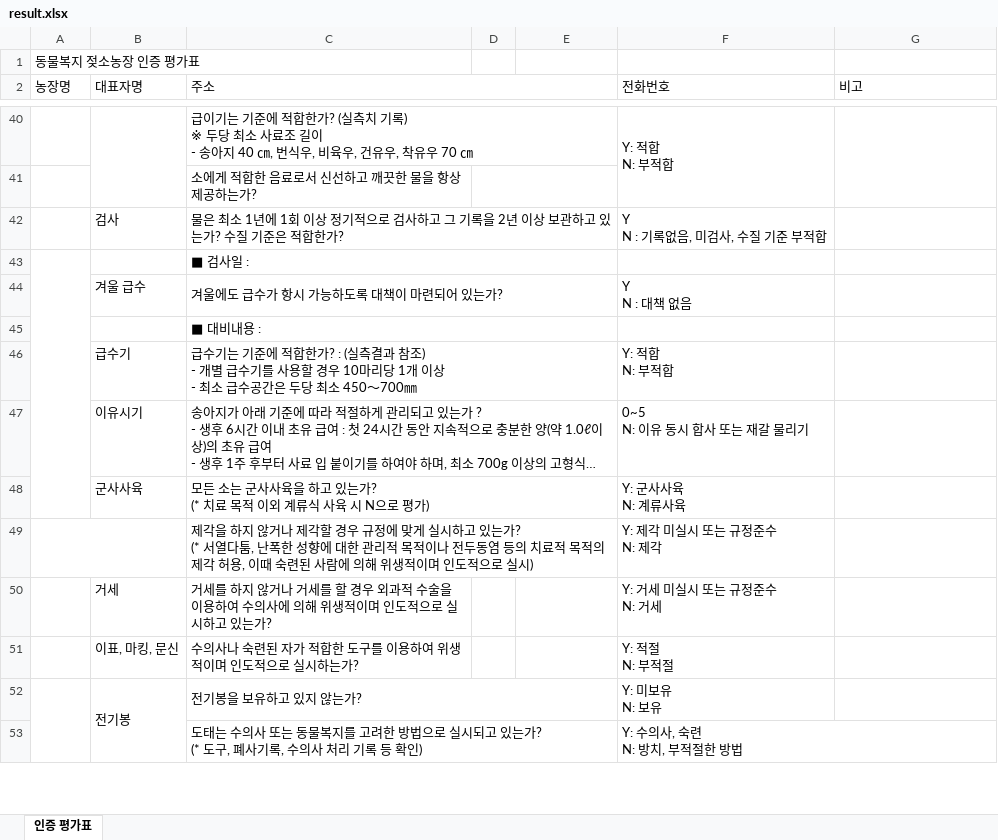
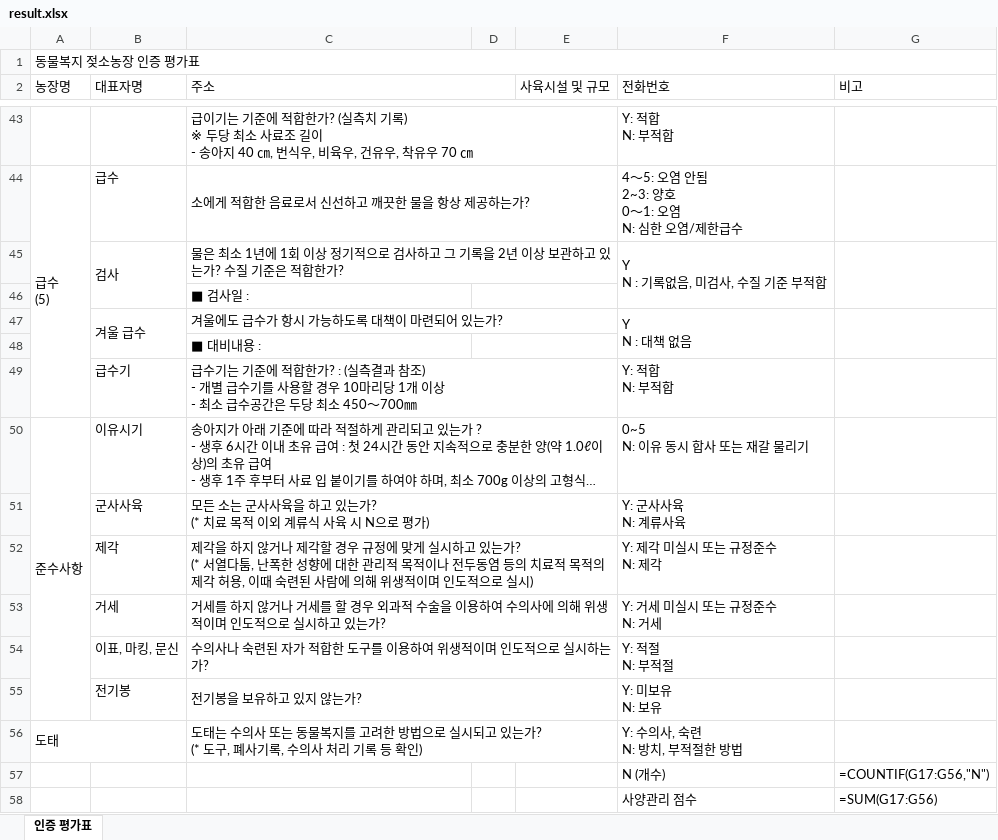
Before and after one commit to PiterJu48/anti, an Excel workbook: result.xlsx, sheet 인증 평가표, drawn as a sheet; only a part is shown, gaps mark what is left out; long unchanged cells end in …; values as stored, in another font and other column widths than the file's, no cell formats; formulas without a stored value are shown as written; removed rows and columns are numbered as before the commit, all else as after; ↵ is a line break in a cell; the diff covers the shown part only; the diff names each change by its address in the sheet, - before the commit and + after, or states it on an @@ line.

```diff
--- a/result.xlsx (sheet 인증 평가표)
+++ b/result.xlsx (sheet 인증 평가표)
+A1:G1 merged
-A2:A7 merged
-B2:B7 merged
-C2:E2 merged
+C2:D2 merged
-E2: (empty)
+E2: 사육시설 및 규모
-B40:B41 merged
-F40:F41 merged
-G40:G41 merged
-A44 (농장명): (empty)
+A44 (농장명): 급수 ↵ (5)
+A44:A49 merged
-B44 (대표자명): (empty)
+B44 (대표자명): 급수
+C44:E44 merged
-D41:E41 merged
-F44 (전화번호): (empty)
+F44 (전화번호): 4～5: 오염 안됨 ↵ 2~3: 양호 ↵ 0～1: 오염 ↵ N: 심한 오염/제한급수
+B45:B46 merged
+F45:F46 merged
+G45:G46 merged
-A43:A48 merged
-C43:E43 merged
+D46:E46 merged
+B47:B48 merged
+F47:F48 merged
+G47:G48 merged
-C45:E45 merged
+D48:E48 merged
-A50 (농장명): (empty)
+A50 (농장명): 준수사항
+A50:A55 merged
-A49:B49 merged
-B52 (대표자명): (empty)
+B52 (대표자명): 제각
+C53:E53 merged
+C54:E54 merged
-A52:A60 merged
-B52:B59 merged
-A56 (농장명): (empty)
+A56 (농장명): 도태
+A56:B56 merged
+row 57:  |  |  |  |  | N (개수) | =COUNTIF(G17:G56,"N")
+row 58:  |  |  |  |  | 사양관리 점수 | =SUM(G17:G56)
```
Also changed, not shown: 25 added rows, 6 removed rows, 4 hidden or unhidden rows, 35 edited cells and merged cells elsewhere in this sheet, cell formats, hidden cells.
